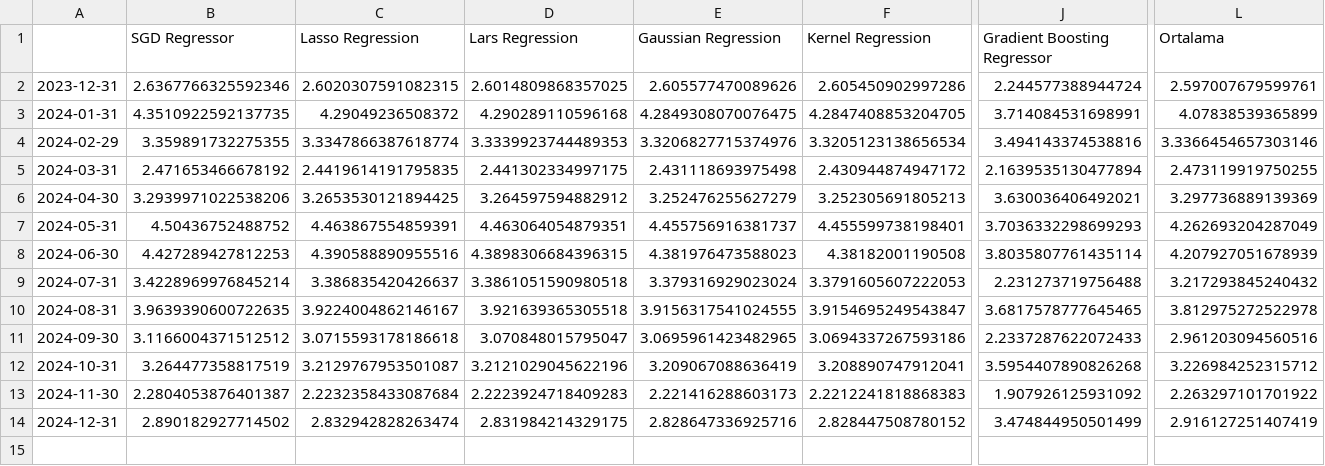
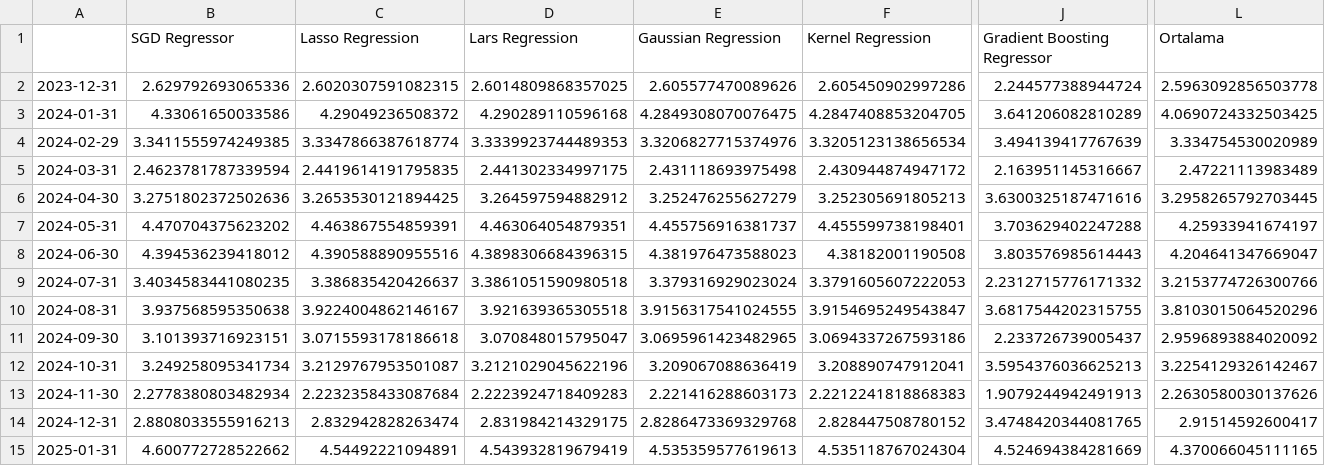
Before and after one commit to kaboya19/InflationForecast, a CSV file: modelaylık.csv, drawn as a sheet; only a part is shown, gaps mark what is left out; rows hold the shown columns only; the diff names each change by its address in the sheet, - before the commit and + after, or states it on an @@ line.

```diff
--- a/modelaylık.csv
+++ b/modelaylık.csv
-B2 (SGD Regressor): 2.6367766325592346
+B2 (SGD Regressor): 2.629792693065336
-L2 (Ortalama): 2.597007679599761
+L2 (Ortalama): 2.5963092856503778
-B3 (SGD Regressor): 4.3510922592137735
+B3 (SGD Regressor): 4.33061650033586
-J3 (Gradient Boosting Regressor): 3.714084531698991
+J3 (Gradient Boosting Regressor): 3.641206082810289
-L3 (Ortalama): 4.07838539365899
+L3 (Ortalama): 4.0690724332503425
-B4 (SGD Regressor): 3.359891732275355
+B4 (SGD Regressor): 3.3411555974249385
-J4 (Gradient Boosting Regressor): 3.494143374538816
+J4 (Gradient Boosting Regressor): 3.494139417767639
-L4 (Ortalama): 3.3366454657303146
+L4 (Ortalama): 3.334754530020989
-B5 (SGD Regressor): 2.471653466678192
+B5 (SGD Regressor): 2.4623781787339594
-J5 (Gradient Boosting Regressor): 2.1639535130477894
+J5 (Gradient Boosting Regressor): 2.163951145316667
-L5 (Ortalama): 2.473119919750255
+L5 (Ortalama): 2.47221113983489
-B6 (SGD Regressor): 3.2939971022538206
+B6 (SGD Regressor): 3.2751802372502636
-J6 (Gradient Boosting Regressor): 3.630036406492021
+J6 (Gradient Boosting Regressor): 3.6300325187471616
-L6 (Ortalama): 3.297736889139369
+L6 (Ortalama): 3.2958265792703445
-B7 (SGD Regressor): 4.50436752488752
+B7 (SGD Regressor): 4.470704375623202
-J7 (Gradient Boosting Regressor): 3.7036332298699293
+J7 (Gradient Boosting Regressor): 3.703629402247288
-L7 (Ortalama): 4.262693204287049
+L7 (Ortalama): 4.25933941674197
-B8 (SGD Regressor): 4.427289427812253
+B8 (SGD Regressor): 4.394536239418012
-J8 (Gradient Boosting Regressor): 3.8035807761435114
+J8 (Gradient Boosting Regressor): 3.803576985614443
-L8 (Ortalama): 4.207927051678939
+L8 (Ortalama): 4.204641347669047
-B9 (SGD Regressor): 3.4228969976845214
+B9 (SGD Regressor): 3.4034583441080235
-J9 (Gradient Boosting Regressor): 2.231273719756488
+J9 (Gradient Boosting Regressor): 2.2312715776171332
-L9 (Ortalama): 3.217293845240432
+L9 (Ortalama): 3.2153774726300766
-B10 (SGD Regressor): 3.9639390600722635
+B10 (SGD Regressor): 3.937568595350638
-J10 (Gradient Boosting Regressor): 3.6817578777645465
+J10 (Gradient Boosting Regressor): 3.6817544202315755
-L10 (Ortalama): 3.812975272522978
+L10 (Ortalama): 3.8103015064520296
-B11 (SGD Regressor): 3.1166004371512512
+B11 (SGD Regressor): 3.101393716923151
-J11 (Gradient Boosting Regressor): 2.2337287622072433
+J11 (Gradient Boosting Regressor): 2.233726739005437
-L11 (Ortalama): 2.961203094560516
+L11 (Ortalama): 2.9596893884020092
-B12 (SGD Regressor): 3.264477358817519
+B12 (SGD Regressor): 3.249258095341734
-J12 (Gradient Boosting Regressor): 3.5954407890826268
+J12 (Gradient Boosting Regressor): 3.5954376036625213
-L12 (Ortalama): 3.226984252315712
+L12 (Ortalama): 3.2254129326142467
-B13 (SGD Regressor): 2.2804053876401387
+B13 (SGD Regressor): 2.2778380803482934
-J13 (Gradient Boosting Regressor): 1.907926125931092
+J13 (Gradient Boosting Regressor): 1.9079244942491913
-L13 (Ortalama): 2.263297101701922
+L13 (Ortalama): 2.2630580030137626
-B14 (SGD Regressor): 2.890182927714502
+B14 (SGD Regressor): 2.8808033555916213
-E14 (Gaussian Regression): 2.828647336925716
+E14 (Gaussian Regression): 2.8286473369329768
-J14 (Gradient Boosting Regressor): 3.474844950501499
+J14 (Gradient Boosting Regressor): 3.4748420344081765
-L14 (Ortalama): 2.916127251407419
+L14 (Ortalama): 2.91514592600417
+row 15: 2025-01-31 | 4.600772728522662 | 4.54492221094891 | 4.543932819679419 | 4.535359577619613 | 4.535118767024304 | 4.524694384281669 | 4.370066045111165
```
Also changed, not shown: 1 other file.
